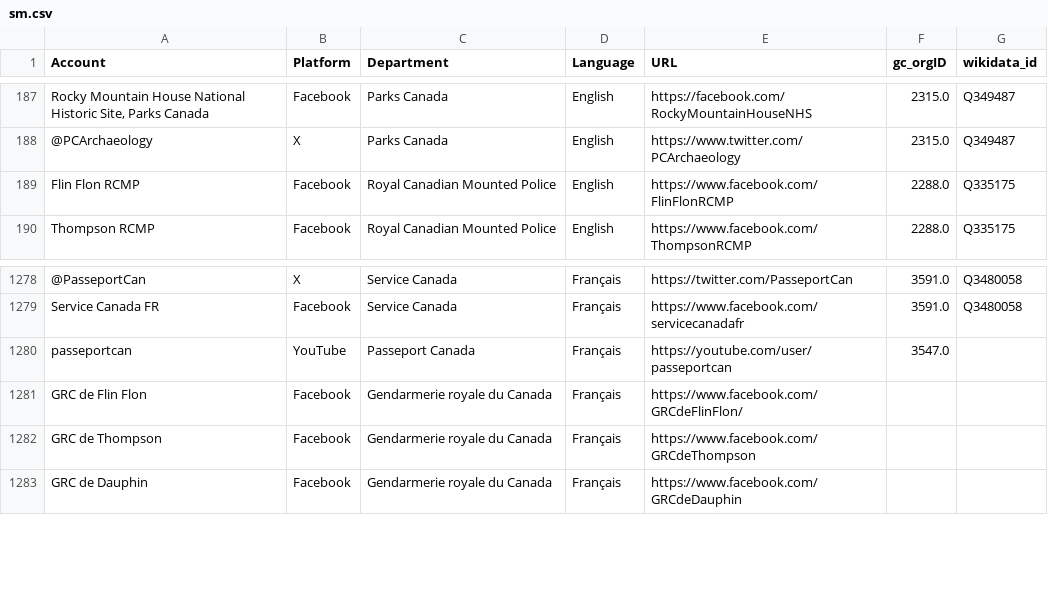
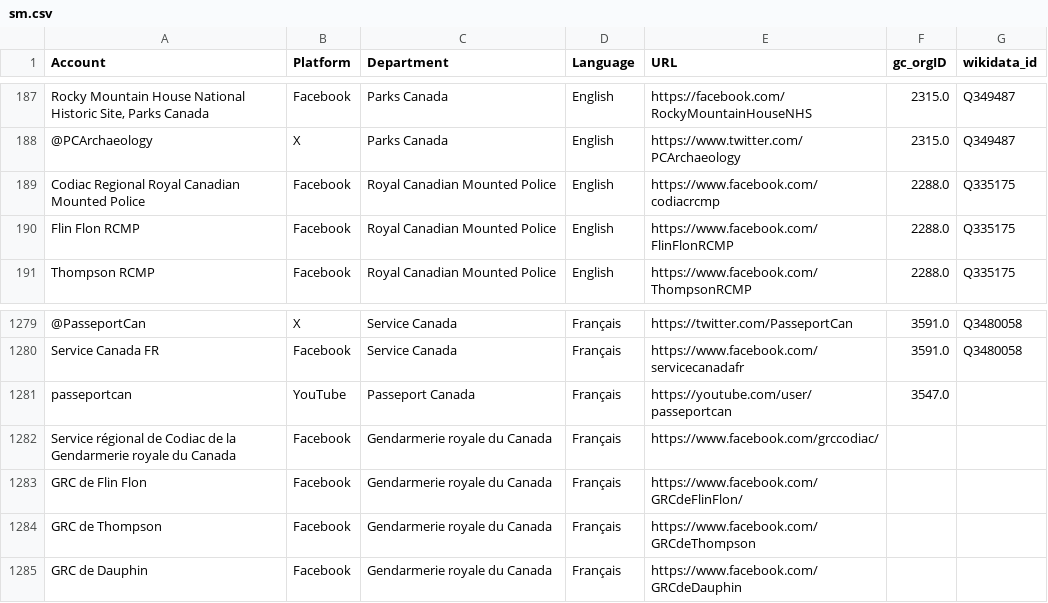
Before and after one commit to PatLittle/GC-Socials, a CSV file: sm.csv, drawn as a sheet; only a part is shown, gaps mark what is left out; the diff names each change by its address in the sheet, - before the commit and + after, or states it on an @@ line.

```diff
--- a/sm.csv
+++ b/sm.csv
+row 189: Codiac Regional Royal Canadian Mounted Police | Facebook | Royal Canadian Mounted Police | English | https://www.facebook.com/codiacrcmp | 2288.0 | Q335175
+row 1282: Service régional de Codiac de la Gendarmerie royale du Canada | Facebook | Gendarmerie royale du Canada | Français | https://www.facebook.com/grccodiac/
```
Also changed, not shown: platform_counts.csv.
